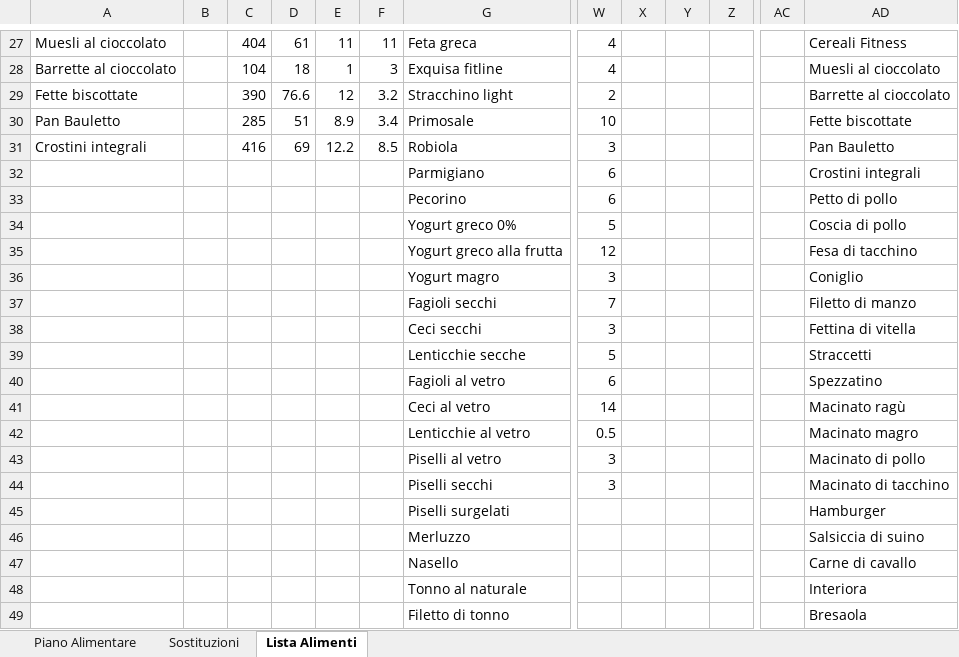
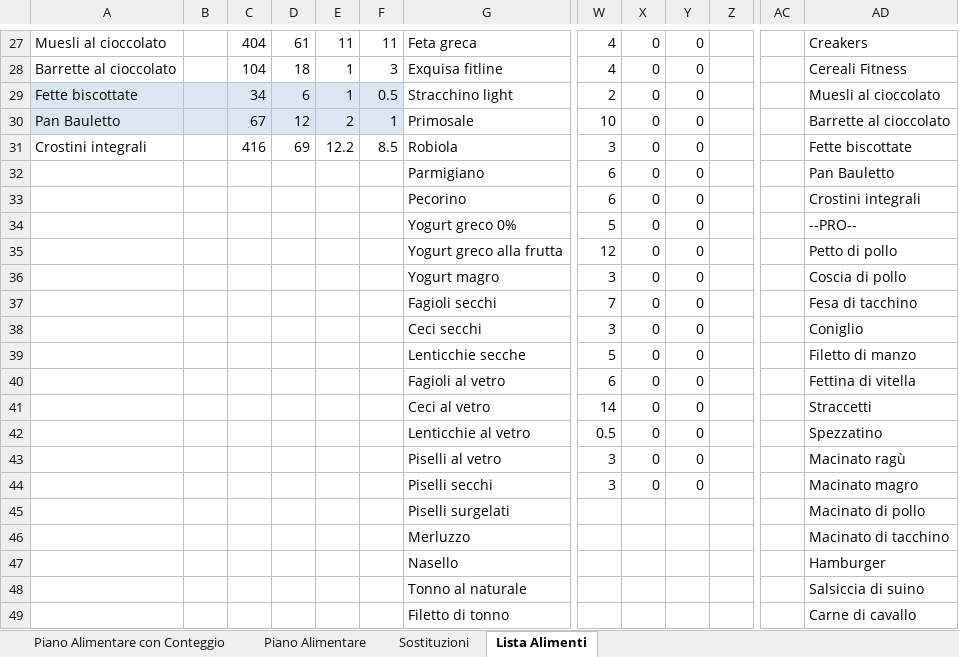
Before and after one commit to mattiamaffo/food_planner, an Excel workbook: Piano_Alimentare.xlsx, sheet Lista Alimenti, drawn as a sheet; only a part is shown, gaps mark what is left out; values as stored, in another font and other column widths than the file's, no borders; the diff covers the shown part only; the diff names each change by its address in the sheet, - before the commit and + after, or states it on an @@ line.

```diff
--- a/Piano_Alimentare.xlsx (sheet Lista Alimenti)
+++ b/Piano_Alimentare.xlsx (sheet Lista Alimenti)
+sheet tab: Piano Alimentare con Conteggio
-X27:X44: (empty)
+X27:X44: 0
-Y27:Y44: (empty)
+Y27:Y44: 0
-AD27: Cereali Fitness
+AD27: Creakers
-AD28: Muesli al cioccolato
+AD28: Cereali Fitness
-A29:F30 fill: none
+A29:F30 fill: #DCE6F2
-C29: 390
+C29: 34
-D29: 76.6
+D29: 6
-E29: 12
+E29: 1
-F29: 3.2
+F29: 0.5
-AD29: Barrette al cioccolato
+AD29: Muesli al cioccolato
-C30: 285
+C30: 67
-D30: 51
+D30: 12
-E30: 8.9
+E30: 2
-F30: 3.4
+F30: 1
-AD30: Fette biscottate
+AD30: Barrette al cioccolato
-AD31: Pan Bauletto
+AD31: Fette biscottate
-AD32: Crostini integrali
+AD32: Pan Bauletto
-AD33: Petto di pollo
+AD33: Crostini integrali
-AD34: Coscia di pollo
+AD34: --PRO--
-AD35: Fesa di tacchino
+AD35: Petto di pollo
-AD36: Coniglio
+AD36: Coscia di pollo
-AD37: Filetto di manzo
+AD37: Fesa di tacchino
-AD38: Fettina di vitella
+AD38: Coniglio
-AD39: Straccetti
+AD39: Filetto di manzo
-AD40: Spezzatino
+AD40: Fettina di vitella
-AD41: Macinato ragù
+AD41: Straccetti
-AD42: Macinato magro
+AD42: Spezzatino
-AD43: Macinato di pollo
+AD43: Macinato ragù
-AD44: Macinato di tacchino
+AD44: Macinato magro
-AD45: Hamburger
+AD45: Macinato di pollo
-AD46: Salsiccia di suino
+AD46: Macinato di tacchino
-AD47: Carne di cavallo
+AD47: Hamburger
-AD48: Interiora
+AD48: Salsiccia di suino
-AD49: Bresaola
+AD49: Carne di cavallo
```
Also changed, not shown: 5 added rows, 1 removed row, 120 edited cells, cell formats and merged cells elsewhere in this sheet, sheet Piano Alimentare, sheet Sostituzioni.
